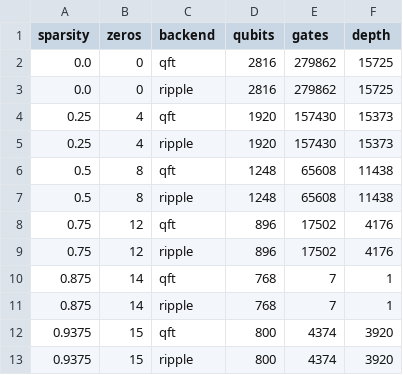
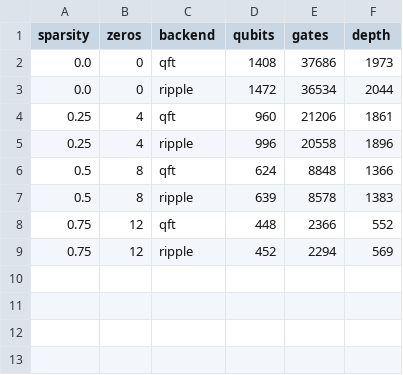
Before and after one commit to salvatoreconte02/QuantumC-stud, a CSV file: benchmarks/sparsity_results.csv, drawn as a sheet.

Commit message:
Sezione 4: aggiunta sparsity optimization con grafici
- Tre grafici sparsità vs qubits/gates/depth (pgfplots)
- Fix benchmark script (passaggio corretto arithmetic_mode)
- Rimossi punti anomali 87.5% e 93.75%
- Aggiunta intro e sottosezione sparsity in results.tex

```diff
--- a/benchmarks/sparsity_results.csv
+++ b/benchmarks/sparsity_results.csv
@@ -1,13 +1,9 @@
 sparsity,zeros,backend,qubits,gates,depth
-0.0,0,qft,2816,279862,15725
-0.0,0,ripple,2816,279862,15725
-0.25,4,qft,1920,157430,15373
-0.25,4,ripple,1920,157430,15373
-0.5,8,qft,1248,65608,11438
-0.5,8,ripple,1248,65608,11438
-0.75,12,qft,896,17502,4176
-0.75,12,ripple,896,17502,4176
-0.875,14,qft,768,7,1
-0.875,14,ripple,768,7,1
-0.9375,15,qft,800,4374,3920
-0.9375,15,ripple,800,4374,3920
+0.0,0,qft,1408,37686,1973
+0.0,0,ripple,1472,36534,2044
+0.25,4,qft,960,21206,1861
+0.25,4,ripple,996,20558,1896
+0.5,8,qft,624,8848,1366
+0.5,8,ripple,639,8578,1383
+0.75,12,qft,448,2366,552
+0.75,12,ripple,452,2294,569
```
Also changed, not shown: 4 other files.
